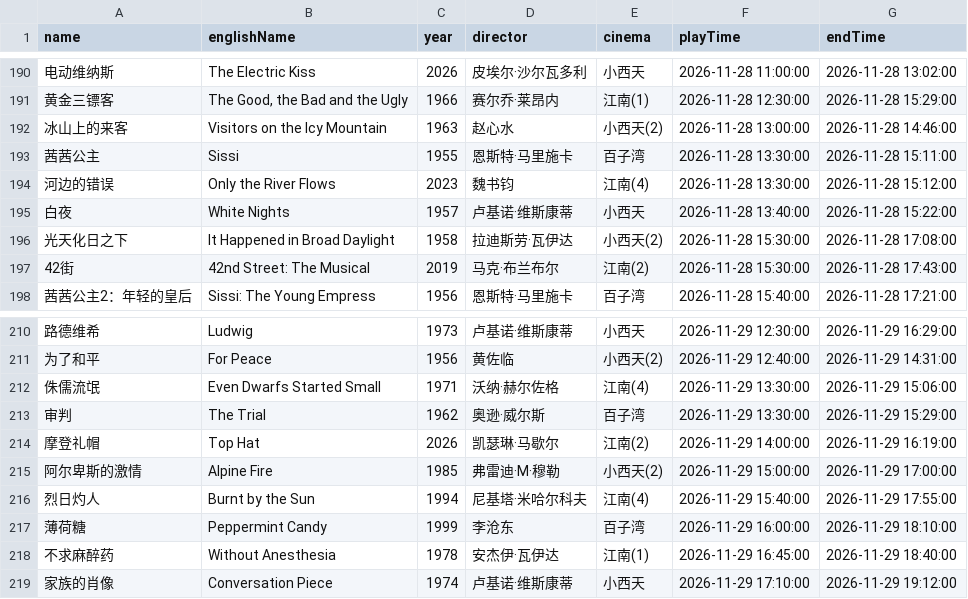
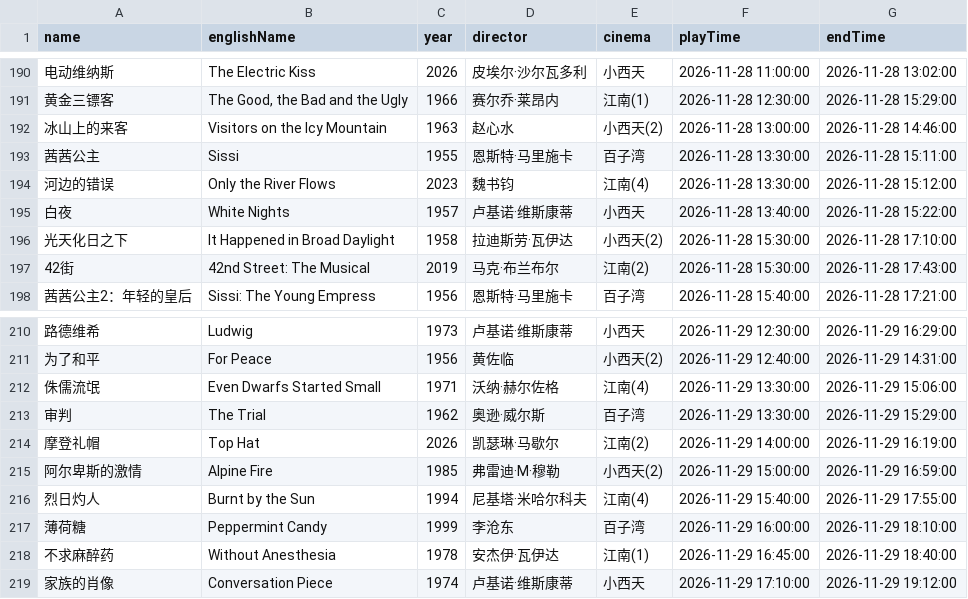
Before and after one commit to kang8/cfacal, a CSV file: assets/csv/2026-11.csv, drawn as a sheet; only a part is shown, gaps mark what is left out; the diff names each change by its address in the sheet, - before the commit and + after, or states it on an @@ line.

```diff
--- a/assets/csv/2026-11.csv
+++ b/assets/csv/2026-11.csv
-G196 (endTime): 2026-11-28 17:08:00
+G196 (endTime): 2026-11-28 17:10:00
-G215 (endTime): 2026-11-29 17:00:00
+G215 (endTime): 2026-11-29 16:59:00
```
Also changed, not shown: 7 other files.
